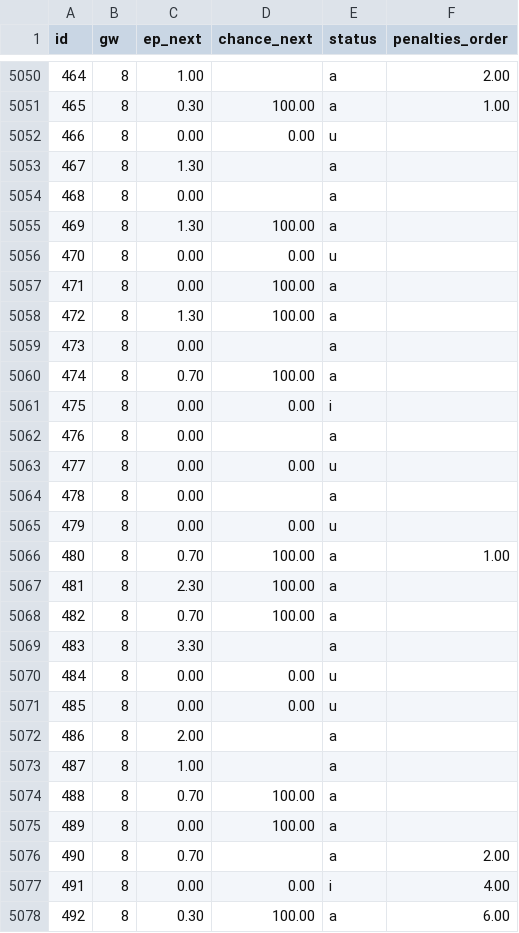
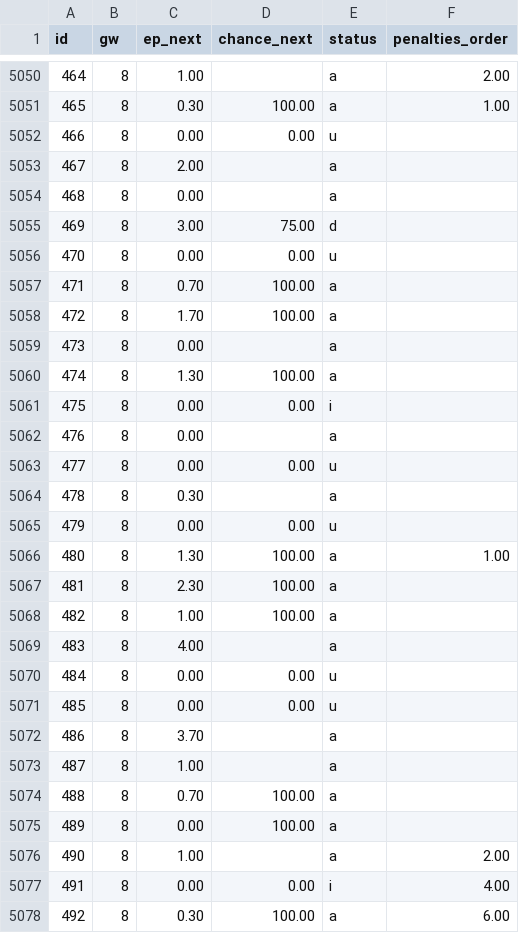
Before and after one commit to ClemEsBot1/Fpl, a CSV file: scripts/ml/data/fpl-snapshots/2026-27.csv, drawn as a sheet; only a part is shown, gaps mark what is left out; the diff covers the shown part only.

```diff
--- a/scripts/ml/data/fpl-snapshots/2026-27.csv
+++ b/scripts/ml/data/fpl-snapshots/2026-27.csv
@@ -5052,10 +5052,10 @@ id,gw,ep_next,chance_next,status,penalties_order
 466,8,0.00,0.00,u,
-467,8,1.30,,a,
+467,8,2.00,,a,
 468,8,0.00,,a,
-469,8,1.30,100.00,a,
+469,8,3.00,75.00,d,
 470,8,0.00,0.00,u,
-471,8,0.00,100.00,a,
-472,8,1.30,100.00,a,
+471,8,0.70,100.00,a,
+472,8,1.70,100.00,a,
 473,8,0.00,,a,
-474,8,0.70,100.00,a,
+474,8,1.30,100.00,a,
 475,8,0.00,0.00,i,
@@ -5063,11 +5063,11 @@ id,gw,ep_next,chance_next,status,penalties_order
 477,8,0.00,0.00,u,
-478,8,0.00,,a,
+478,8,0.30,,a,
 479,8,0.00,0.00,u,
-480,8,0.70,100.00,a,1.00
+480,8,1.30,100.00,a,1.00
 481,8,2.30,100.00,a,
-482,8,0.70,100.00,a,
-483,8,3.30,,a,
+482,8,1.00,100.00,a,
+483,8,4.00,,a,
 484,8,0.00,0.00,u,
 485,8,0.00,0.00,u,
-486,8,2.00,,a,
+486,8,3.70,,a,
 487,8,1.00,,a,
@@ -5075,3 +5075,3 @@ id,gw,ep_next,chance_next,status,penalties_order
 489,8,0.00,100.00,a,
-490,8,0.70,,a,2.00
+490,8,1.00,,a,2.00
 491,8,0.00,0.00,i,4.00
```
Also changed, not shown: 21 edited cells elsewhere in this file, 2 other files.
